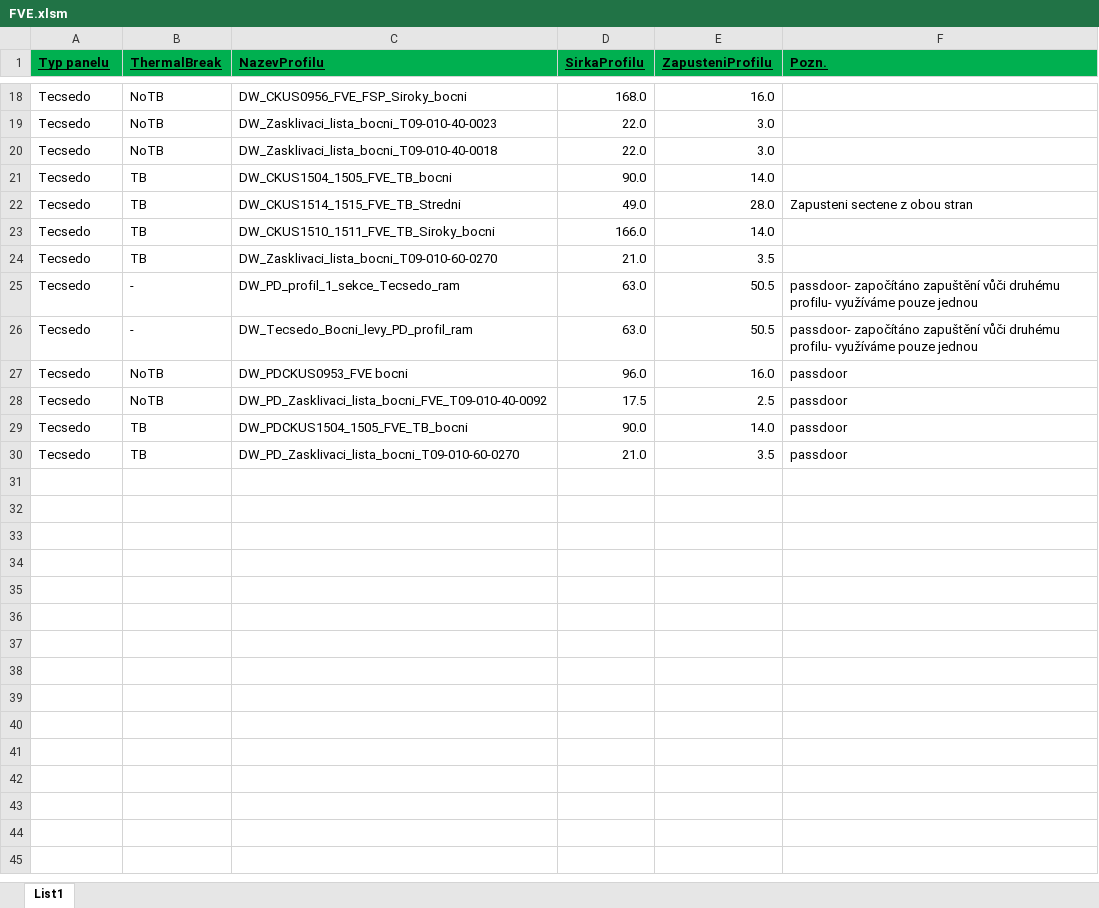
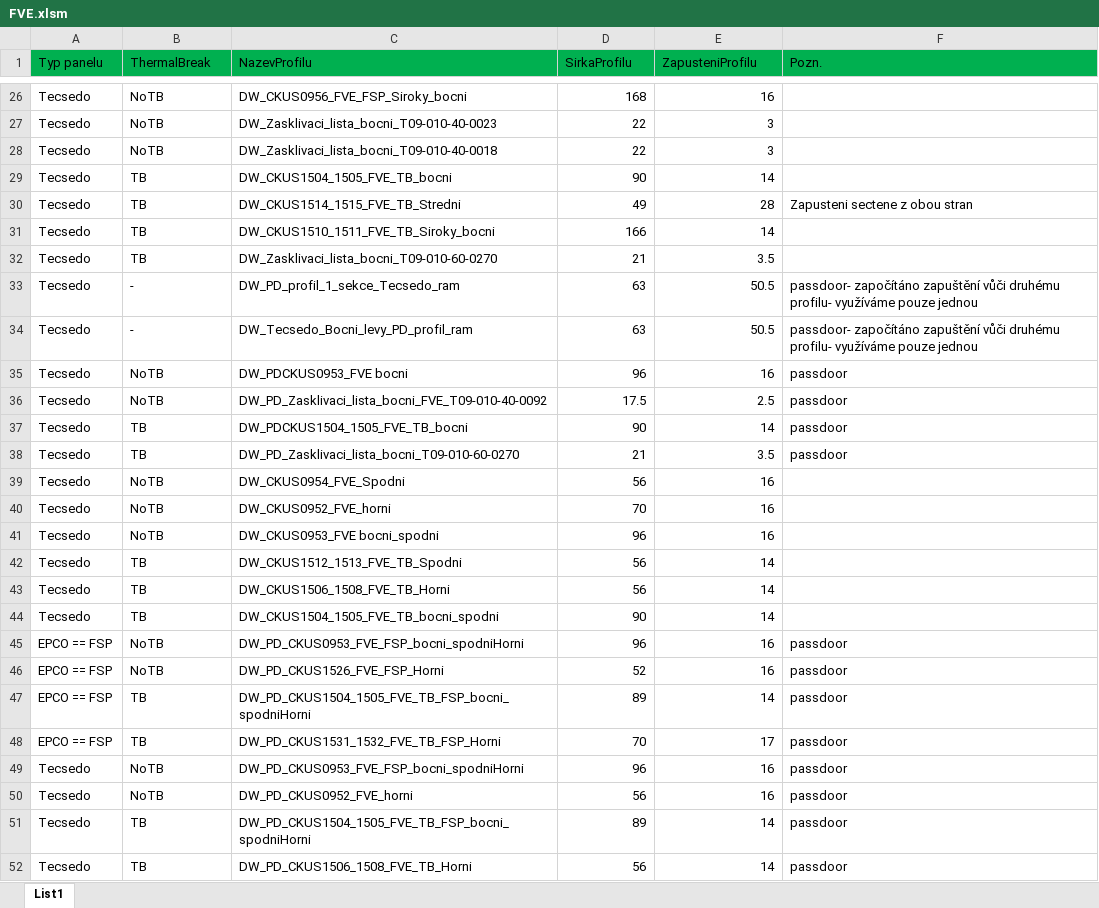
Before and after one commit to bourama1/DWFVEProfilesWidth, an Excel workbook: FVE.xlsm, sheet List1, drawn as a sheet; only a part is shown, gaps mark what is left out; values as stored, in another font and other column widths than the file's, no borders; addresses are those after the commit; the diff covers the shown part only; the diff names each change by its address in the sheet, - before the commit and + after, or states it on an @@ line.

```diff
--- a/FVE.xlsm (sheet List1)
+++ b/FVE.xlsm (sheet List1)
@@ A1:F1 bold: on → off, underline: on → off @@
-D26 (SirkaProfilu): 168.0
+D26 (SirkaProfilu): 168
-E26 (ZapusteniProfilu): 16.0
+E26 (ZapusteniProfilu): 16
-D27:D28 (SirkaProfilu): 22.0
+D27:D28 (SirkaProfilu): 22
-E27:E28 (ZapusteniProfilu): 3.0
+E27:E28 (ZapusteniProfilu): 3
-D29 (SirkaProfilu): 90.0
+D29 (SirkaProfilu): 90
-E29 (ZapusteniProfilu): 14.0
+E29 (ZapusteniProfilu): 14
-D30 (SirkaProfilu): 49.0
+D30 (SirkaProfilu): 49
-E30 (ZapusteniProfilu): 28.0
+E30 (ZapusteniProfilu): 28
-D31 (SirkaProfilu): 166.0
+D31 (SirkaProfilu): 166
-E31 (ZapusteniProfilu): 14.0
+E31 (ZapusteniProfilu): 14
-D32 (SirkaProfilu): 21.0
+D32 (SirkaProfilu): 21
-D33:D34 (SirkaProfilu): 63.0
+D33:D34 (SirkaProfilu): 63
-D35 (SirkaProfilu): 96.0
+D35 (SirkaProfilu): 96
-E35 (ZapusteniProfilu): 16.0
+E35 (ZapusteniProfilu): 16
-D37 (SirkaProfilu): 90.0
+D37 (SirkaProfilu): 90
-E37 (ZapusteniProfilu): 14.0
+E37 (ZapusteniProfilu): 14
-D38 (SirkaProfilu): 21.0
+D38 (SirkaProfilu): 21
+row 39: Tecsedo | NoTB | DW_CKUS0954_FVE_Spodni | 56 | 16
+row 40: Tecsedo | NoTB | DW_CKUS0952_FVE_horni | 70 | 16
+row 41: Tecsedo | NoTB | DW_CKUS0953_FVE bocni_spodni | 96 | 16
+row 42: Tecsedo | TB | DW_CKUS1512_1513_FVE_TB_Spodni | 56 | 14
+row 43: Tecsedo | TB | DW_CKUS1506_1508_FVE_TB_Horni | 56 | 14
+row 44: Tecsedo | TB | DW_CKUS1504_1505_FVE_TB_bocni_spodni | 90 | 14
+row 45: EPCO == FSP | NoTB | DW_PD_CKUS0953_FVE_FSP_bocni_spodniHorni | 96 | 16 | passdoor
+row 46: EPCO == FSP | NoTB | DW_PD_CKUS1526_FVE_FSP_Horni | 52 | 16 | passdoor
+row 47: EPCO == FSP | TB | DW_PD_CKUS1504_1505_FVE_TB_FSP_bocni_spodniHorni | 89 | 14 | passdoor
+row 48: EPCO == FSP | TB | DW_PD_CKUS1531_1532_FVE_TB_FSP_Horni | 70 | 17 | passdoor
+row 49: Tecsedo | NoTB | DW_PD_CKUS0953_FVE_FSP_bocni_spodniHorni | 96 | 16 | passdoor
+row 50: Tecsedo | NoTB | DW_PD_CKUS0952_FVE_horni | 56 | 16 | passdoor
+row 51: Tecsedo | TB | DW_PD_CKUS1504_1505_FVE_TB_FSP_bocni_spodniHorni | 89 | 14 | passdoor
+row 52: Tecsedo | TB | DW_PD_CKUS1506_1508_FVE_TB_Horni | 56 | 14 | passdoor
```
Also changed, not shown: 20 added rows and 24 edited cells elsewhere in this sheet, 1 other file.
